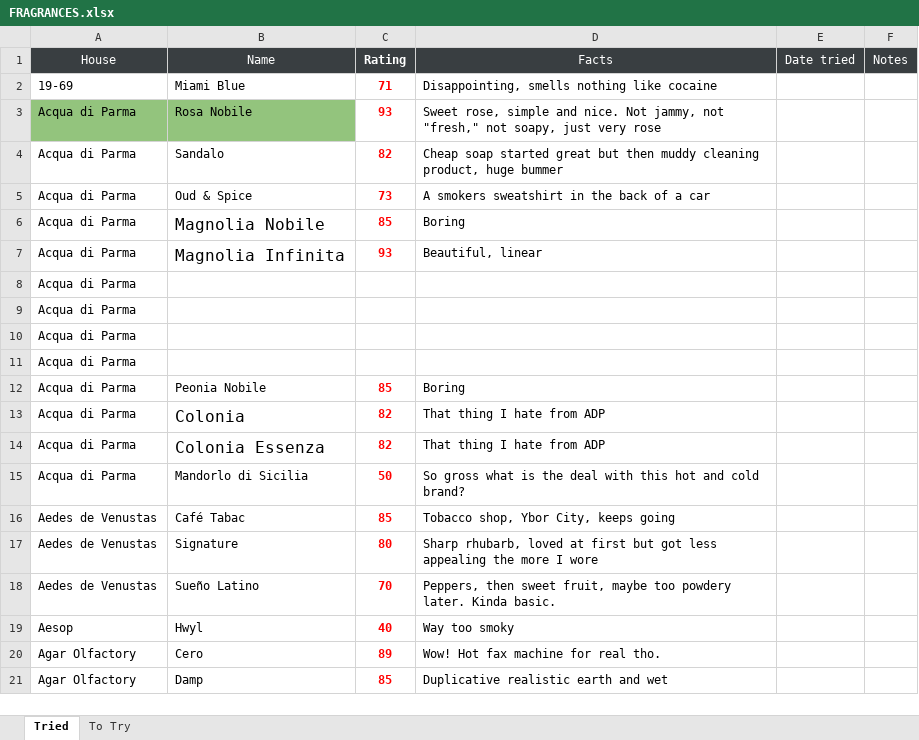
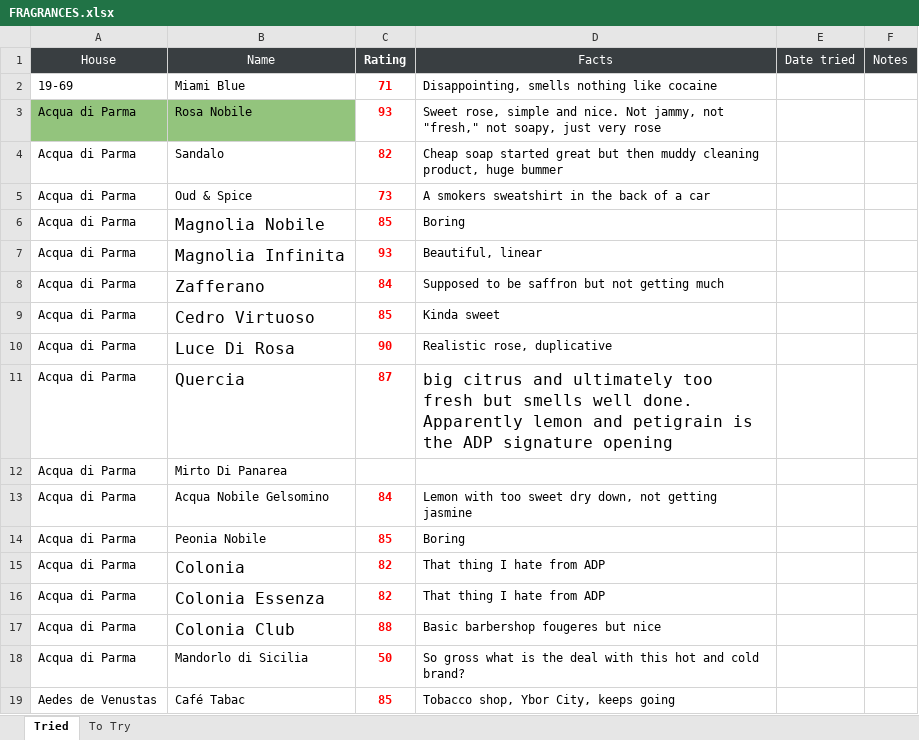
Before and after one commit to kreher124/Perfume, an Excel workbook: data/FRAGRANCES.xlsx, sheet Tried, drawn as a sheet; only a part is shown; the shorter side is filled out with more unchanged rows; values as stored, in another font and other column widths than the file's, no borders; charts and pictures not drawn; removed rows and columns are numbered as before the commit, all else as after; the diff names each change by its address in the sheet, - before the commit and + after, or states it on an @@ line.

```diff
--- a/data/FRAGRANCES.xlsx (sheet Tried)
+++ b/data/FRAGRANCES.xlsx (sheet Tried)
-row 8: Acqua di Parma
-row 9: Acqua di Parma
-row 10: Acqua di Parma
-row 11: Acqua di Parma
+row 8: Acqua di Parma | Zafferano | 84 | Supposed to be saffron but not getting much
+row 9: Acqua di Parma | Cedro Virtuoso | 85 | Kinda sweet
+row 10: Acqua di Parma | Luce Di Rosa | 90 | Realistic rose, duplicative
+row 11: Acqua di Parma | Quercia | 87 | big citrus and ultimately too fresh but smells well done. Apparently lemon and petigrain is the ADP signature opening
+row 12: Acqua di Parma | Mirto Di Panarea
+row 13: Acqua di Parma | Acqua Nobile Gelsomino | 84 | Lemon with too sweet dry down, not getting jasmine
+row 17: Acqua di Parma | Colonia Club | 88 | Basic barbershop fougeres but nice
```
